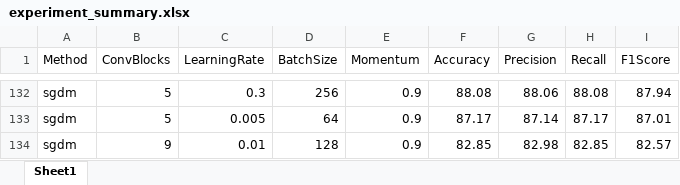
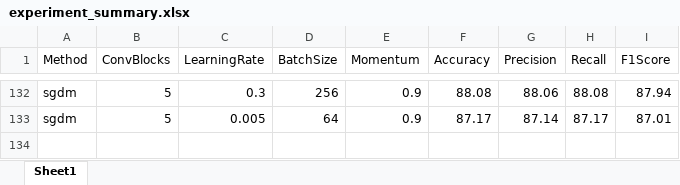
Before and after one commit to DiaaASAMasoud/image-Processing-using-CNN-on-cifar10-on-Matlab, an Excel workbook: experiment_summary.xlsx, sheet Sheet1, drawn as a sheet; only a part is shown, gaps mark what is left out; values as stored, in another font and other column widths than the file's, no borders; the diff names each change by its address in the sheet, - before the commit and + after, or states it on an @@ line.

```diff
--- a/experiment_summary.xlsx (sheet Sheet1)
+++ b/experiment_summary.xlsx (sheet Sheet1)
-row 134: sgdm | 9 | 0.01 | 128 | 0.9 | 82.85 | 82.98 | 82.85 | 82.57
```
Also changed, not shown: 7 other files.
